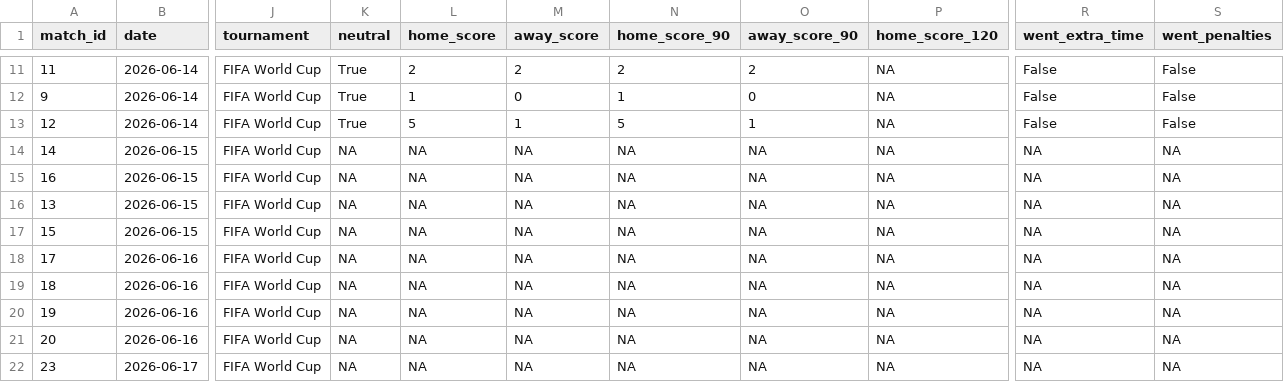
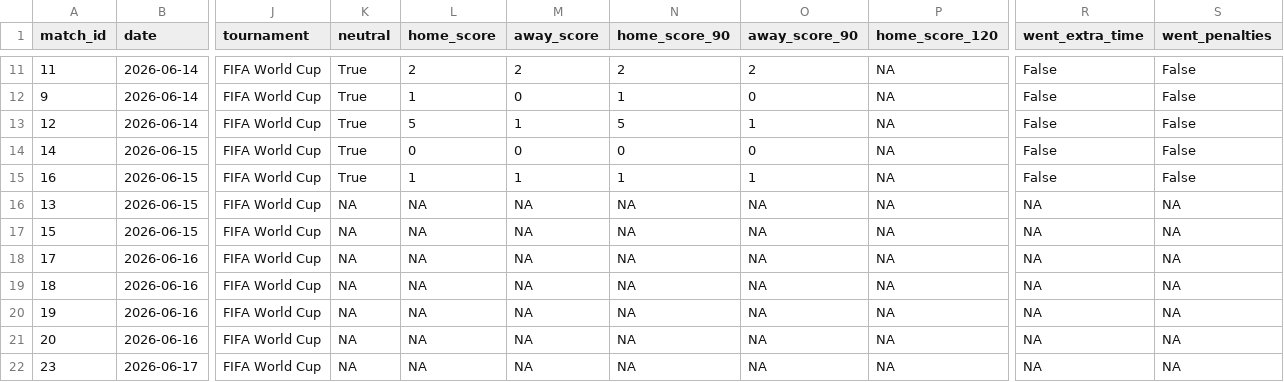
Before and after one commit to rwarneke/football_model, a CSV file: web/public/model_output/results_wc2026.csv, drawn as a sheet; only a part is shown, gaps mark what is left out; the diff names each change by its address in the sheet, - before the commit and + after, or states it on an @@ line.

Commit message:
matches, past match styling, bugs

```diff
--- a/web/public/model_output/results_wc2026.csv
+++ b/web/public/model_output/results_wc2026.csv
-K14:K15 (neutral): NA
+K14:K15 (neutral): True
-L14 (home_score): NA
+L14 (home_score): 0
-M14 (away_score): NA
+M14 (away_score): 0
-N14 (home_score_90): NA
+N14 (home_score_90): 0
-O14 (away_score_90): NA
+O14 (away_score_90): 0
-R14:R15 (went_extra_time): NA
+R14:R15 (went_extra_time): False
-S14:S15 (went_penalties): NA
+S14:S15 (went_penalties): False
-L15 (home_score): NA
+L15 (home_score): 1
-M15 (away_score): NA
+M15 (away_score): 1
-N15 (home_score_90): NA
+N15 (home_score_90): 1
-O15 (away_score_90): NA
+O15 (away_score_90): 1
```
Also changed, not shown: 24 other files.
